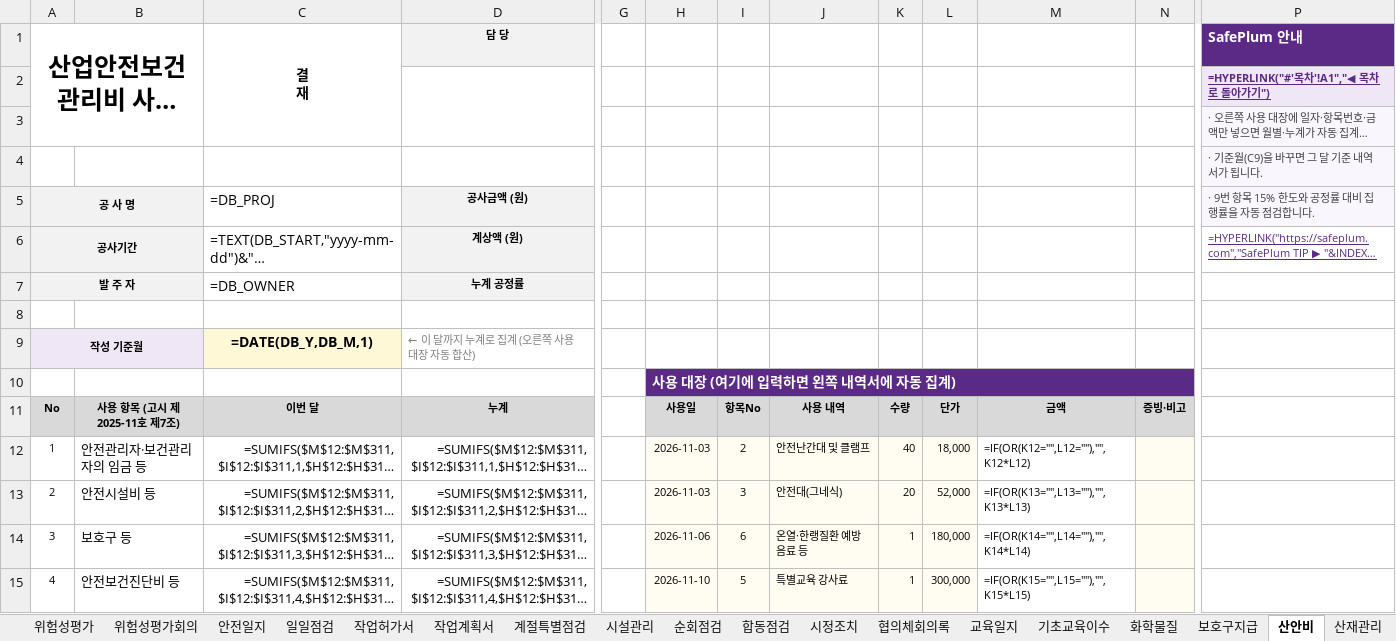
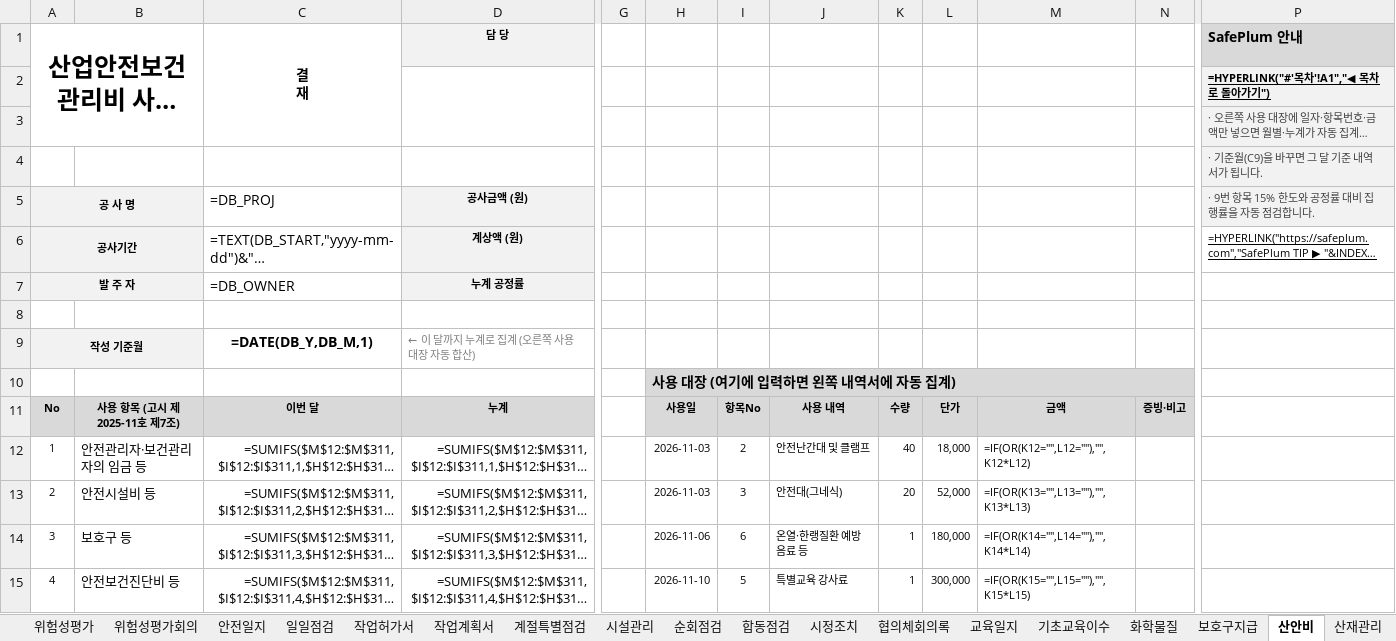
Before and after one commit to tjsrlfhzpt-ai/anjeonduck, an Excel workbook: assets/files/lib/sp-safety-pack-construction-2026.xlsx, sheet 산안비, drawn as a sheet; only a part is shown, gaps mark what is left out; long unchanged cells end in …; values as stored, in another font and other column widths than the file's, no borders; formulas without a stored value are shown as written; conditional formats not drawn; the diff covers the shown part only; the diff names each change by its address in the sheet, - before the commit and + after, or states it on an @@ line.

```diff
--- a/assets/files/lib/sp-safety-pack-construction-2026.xlsx (sheet 산안비)
+++ b/assets/files/lib/sp-safety-pack-construction-2026.xlsx (sheet 산안비)
@@ P1 fill: #5B2A86 → #D9D9D9, text colour: #FFFFFF → black @@
-P2 text colour: #5B2A86
+P2 text colour: black
-P6 text colour: #5B2A86
+P6 text colour: black
-C9 fill: #FFF8D6
+C9 fill: none
-H10:N10 fill: #5B2A86
+H10:N10 fill: #D9D9D9
-H10 text colour: #FFFFFF
+H10 text colour: black
-H12:L15 fill: #FFFDF2
+H12:L15 fill: none
-N12:N15 fill: #FFFDF2
+N12:N15 fill: none
```
Also changed, not shown: cell formats elsewhere in this sheet, sheet 소화기관리, sheet 시설관리, sheet 시정조치, sheet 기초교육이수, sheet 무사고확인, sheet 위험성평가, 23 more sheets, assets/files/lib/sp-safety-pack-manufacturing-2026.xlsx, assets/files/lib/sp-safety-pack-service-2026.xlsx, 2 other files.
